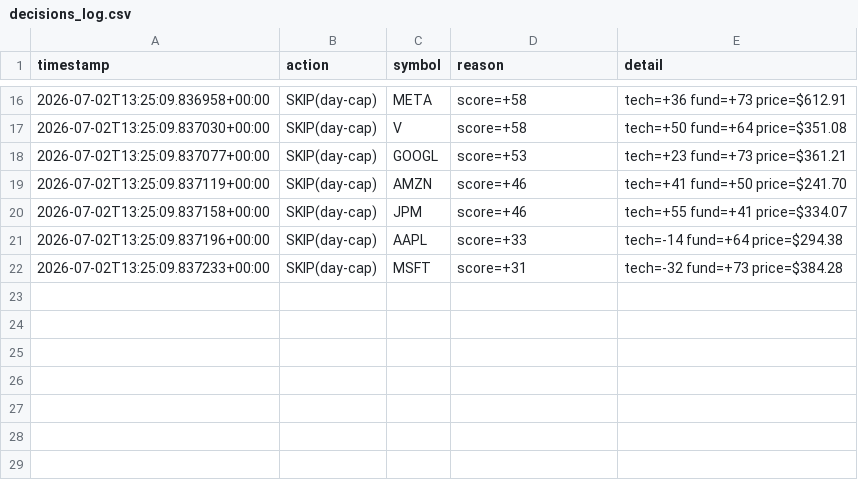
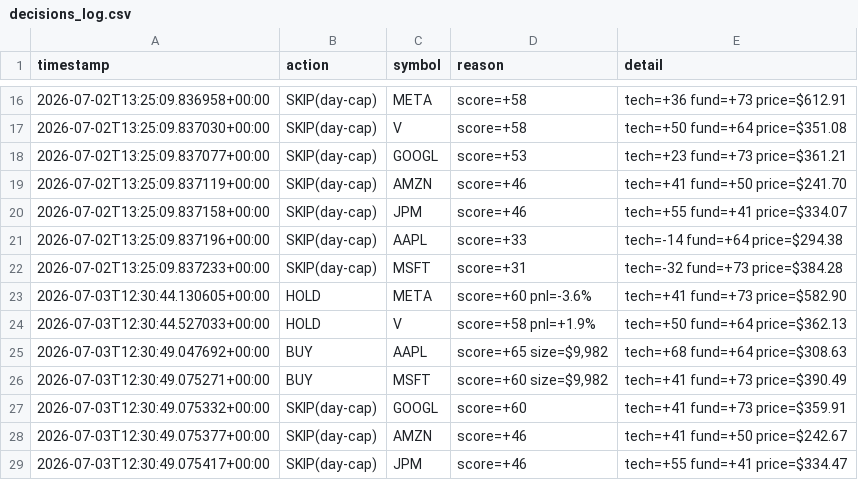
Before and after one commit to Charles-Liang1229/quant-research-sandbox, a CSV file: decisions_log.csv, drawn as a sheet; only a part is shown, gaps mark what is left out; the diff names each change by its address in the sheet, - before the commit and + after, or states it on an @@ line.

Commit message:
log: agent decisions 2026-07-03

```diff
--- a/decisions_log.csv
+++ b/decisions_log.csv
+row 23: 2026-07-03T12:30:44.130605+00:00 | HOLD | META | score=+60 pnl=-3.6% | tech=+41 fund=+73 price=$582.90
+row 24: 2026-07-03T12:30:44.527033+00:00 | HOLD | V | score=+58 pnl=+1.9% | tech=+50 fund=+64 price=$362.13
+row 25: 2026-07-03T12:30:49.047692+00:00 | BUY | AAPL | score=+65 size=$9,982 | tech=+68 fund=+64 price=$308.63
+row 26: 2026-07-03T12:30:49.075271+00:00 | BUY | MSFT | score=+60 size=$9,982 | tech=+41 fund=+73 price=$390.49
+row 27: 2026-07-03T12:30:49.075332+00:00 | SKIP(day-cap) | GOOGL | score=+60 | tech=+41 fund=+73 price=$359.91
+row 28: 2026-07-03T12:30:49.075377+00:00 | SKIP(day-cap) | AMZN | score=+46 | tech=+41 fund=+50 price=$242.67
+row 29: 2026-07-03T12:30:49.075417+00:00 | SKIP(day-cap) | JPM | score=+46 | tech=+55 fund=+41 price=$334.47
```
